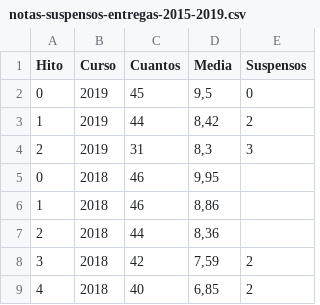
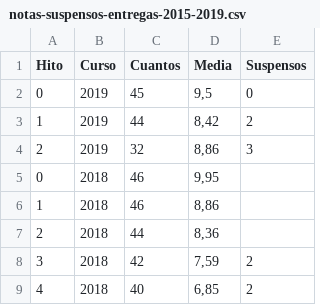
Before and after one commit to JJ/IV, a CSV file: data/notas-suspensos-entregas-2015-2019.csv, drawn as a sheet; only a part is shown.

Commit message:
Actualiza datos

```diff
--- a/data/notas-suspensos-entregas-2015-2019.csv
+++ b/data/notas-suspensos-entregas-2015-2019.csv
@@ -3,3 +3,3 @@
 1,2019,44,"8,42",2
-2,2019,31,"8,3",3
+2,2019,32,"8,86",3
 0,2018,46,"9,95",
```
